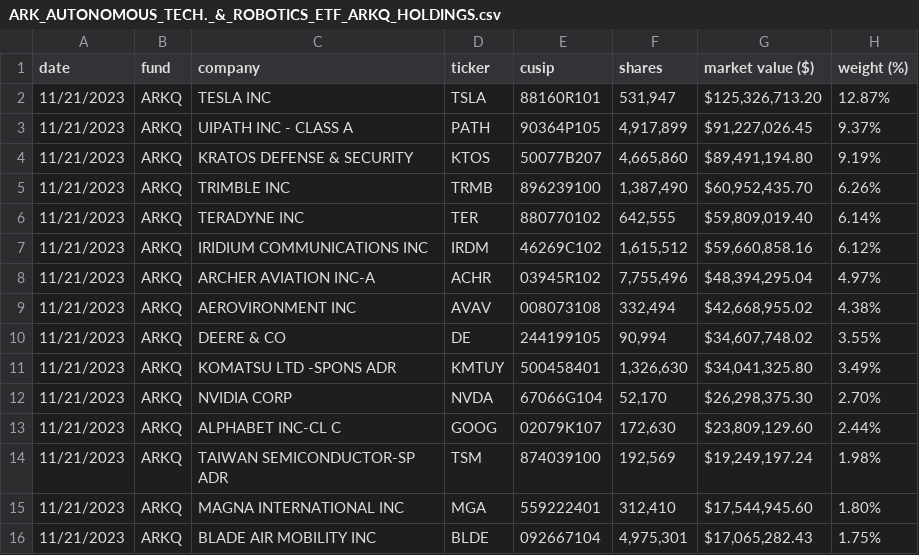
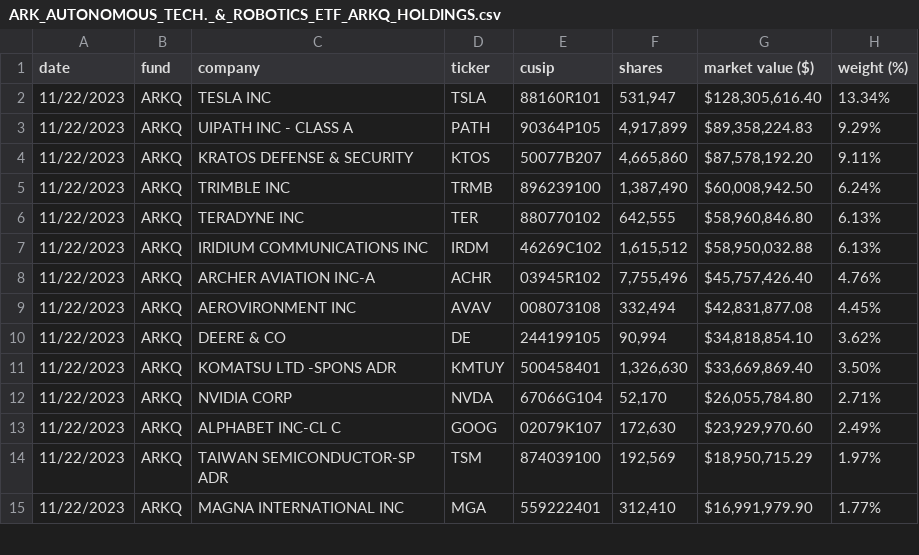
Before and after one commit to tigger0jk/ark-invest-scraper, a CSV file: holdings/ARK_AUTONOMOUS_TECH._&_ROBOTICS_ETF_ARKQ_HOLDINGS.csv, drawn as a sheet; only a part is shown; the diff covers the shown part only.

```diff
--- a/holdings/ARK_AUTONOMOUS_TECH._&_ROBOTICS_ETF_ARKQ_HOLDINGS.csv
+++ b/holdings/ARK_AUTONOMOUS_TECH._&_ROBOTICS_ETF_ARKQ_HOLDINGS.csv
@@ -1,16 +1,15 @@
 date,fund,company,ticker,cusip,shares,market  value  ($),weight  (%)
-11/21/2023,ARKQ,TESLA  INC,TSLA,88160R101,"531,947","$125,326,713.20",12.87%
-11/21/2023,ARKQ,UIPATH  INC  -  CLASS  A,PATH,90364P105,"4,917,899","$91,227,026.45",9.37%
-11/21/2023,ARKQ,KRATOS  DEFENSE  &  SECURITY,KTOS,50077B207,"4,665,860","$89,491,194.80",9.19%
-11/21/2023,ARKQ,TRIMBLE  INC,TRMB,896239100,"1,387,490","$60,952,435.70",6.26%
-11/21/2023,ARKQ,TERADYNE  INC,TER,880770102,"642,555","$59,809,019.40",6.14%
-11/21/2023,ARKQ,IRIDIUM  COMMUNICATIONS  INC,IRDM,46269C102,"1,615,512","$59,660,858.16",6.12%
-11/21/2023,ARKQ,ARCHER  AVIATION  INC-A,ACHR,03945R102,"7,755,496","$48,394,295.04",4.97%
-11/21/2023,ARKQ,AEROVIRONMENT  INC,AVAV,008073108,"332,494","$42,668,955.02",4.38%
-11/21/2023,ARKQ,DEERE  &  CO,DE,244199105,"90,994","$34,607,748.02",3.55%
-11/21/2023,ARKQ,KOMATSU  LTD  -SPONS  ADR,KMTUY,500458401,"1,326,630","$34,041,325.80",3.49%
-11/21/2023,ARKQ,NVIDIA  CORP,NVDA,67066G104,"52,170","$26,298,375.30",2.70%
-11/21/2023,ARKQ,ALPHABET  INC-CL  C,GOOG,02079K107,"172,630","$23,809,129.60",2.44%
-11/21/2023,ARKQ,TAIWAN  SEMICONDUCTOR-SP  ADR,TSM,874039100,"192,569","$19,249,197.24",1.98%
-11/21/2023,ARKQ,MAGNA  INTERNATIONAL  INC,MGA,559222401,"312,410","$17,544,945.60",1.80%
-11/21/2023,ARKQ,BLADE  AIR  MOBILITY  INC,BLDE,092667104,"4,975,301","$17,065,282.43",1.75%
+11/22/2023,ARKQ,TESLA  INC,TSLA,88160R101,"531,947","$128,305,616.40",13.34%
+11/22/2023,ARKQ,UIPATH  INC  -  CLASS  A,PATH,90364P105,"4,917,899","$89,358,224.83",9.29%
+11/22/2023,ARKQ,KRATOS  DEFENSE  &  SECURITY,KTOS,50077B207,"4,665,860","$87,578,192.20",9.11%
+11/22/2023,ARKQ,TRIMBLE  INC,TRMB,896239100,"1,387,490","$60,008,942.50",6.24%
+11/22/2023,ARKQ,TERADYNE  INC,TER,880770102,"642,555","$58,960,846.80",6.13%
+11/22/2023,ARKQ,IRIDIUM  COMMUNICATIONS  INC,IRDM,46269C102,"1,615,512","$58,950,032.88",6.13%
+11/22/2023,ARKQ,ARCHER  AVIATION  INC-A,ACHR,03945R102,"7,755,496","$45,757,426.40",4.76%
+11/22/2023,ARKQ,AEROVIRONMENT  INC,AVAV,008073108,"332,494","$42,831,877.08",4.45%
+11/22/2023,ARKQ,DEERE  &  CO,DE,244199105,"90,994","$34,818,854.10",3.62%
+11/22/2023,ARKQ,KOMATSU  LTD  -SPONS  ADR,KMTUY,500458401,"1,326,630","$33,669,869.40",3.50%
+11/22/2023,ARKQ,NVIDIA  CORP,NVDA,67066G104,"52,170","$26,055,784.80",2.71%
+11/22/2023,ARKQ,ALPHABET  INC-CL  C,GOOG,02079K107,"172,630","$23,929,970.60",2.49%
+11/22/2023,ARKQ,TAIWAN  SEMICONDUCTOR-SP  ADR,TSM,874039100,"192,569","$18,950,715.29",1.97%
+11/22/2023,ARKQ,MAGNA  INTERNATIONAL  INC,MGA,559222401,"312,410","$16,991,979.90",1.77%
```
Also changed, not shown: 3 added rows, 2 removed rows and 52 edited cells elsewhere in this file, holdings/ARK_FINTECH_INNOVATION_ETF_ARKF_HOLDINGS.csv, holdings/ARK_GENOMIC_REVOLUTION_ETF_ARKG_HOLDINGS.csv, 6 other files.
